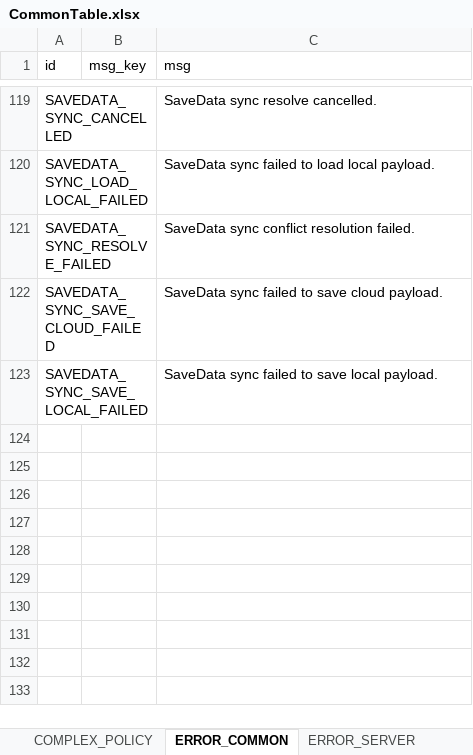
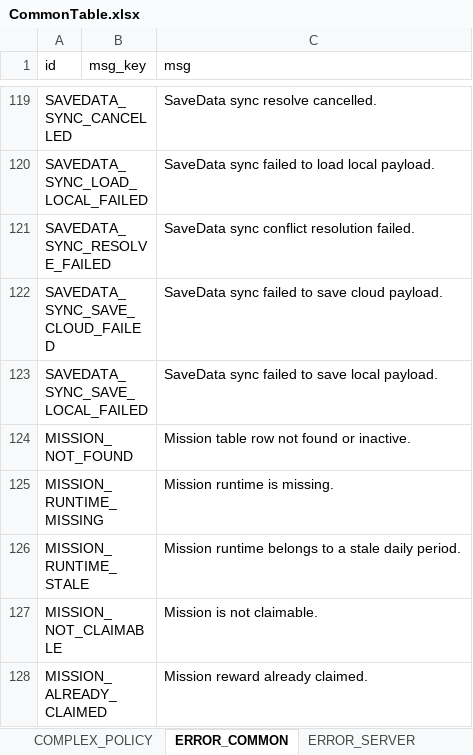
Before and after one commit to devwinsoft/devian, an Excel workbook: input/Domains/Common/CommonTable.xlsx, sheet ERROR_COMMON, drawn as a sheet; only a part is shown, gaps mark what is left out; values as stored, in another font and other column widths than the file's, no borders; the diff names each change by its address in the sheet, - before the commit and + after, or states it on an @@ line.

```diff
--- a/input/Domains/Common/CommonTable.xlsx (sheet ERROR_COMMON)
+++ b/input/Domains/Common/CommonTable.xlsx (sheet ERROR_COMMON)
+row 124: MISSION_NOT_FOUND |  | Mission table row not found or inactive.
+row 125: MISSION_RUNTIME_MISSING |  | Mission runtime is missing.
+row 126: MISSION_RUNTIME_STALE |  | Mission runtime belongs to a stale daily period.
+row 127: MISSION_NOT_CLAIMABLE |  | Mission is not claimable.
+row 128: MISSION_ALREADY_CLAIMED |  | Mission reward already claimed.
```
Also changed, not shown: input/Domains/Game/MissionTable.xlsx, 40 other files.
